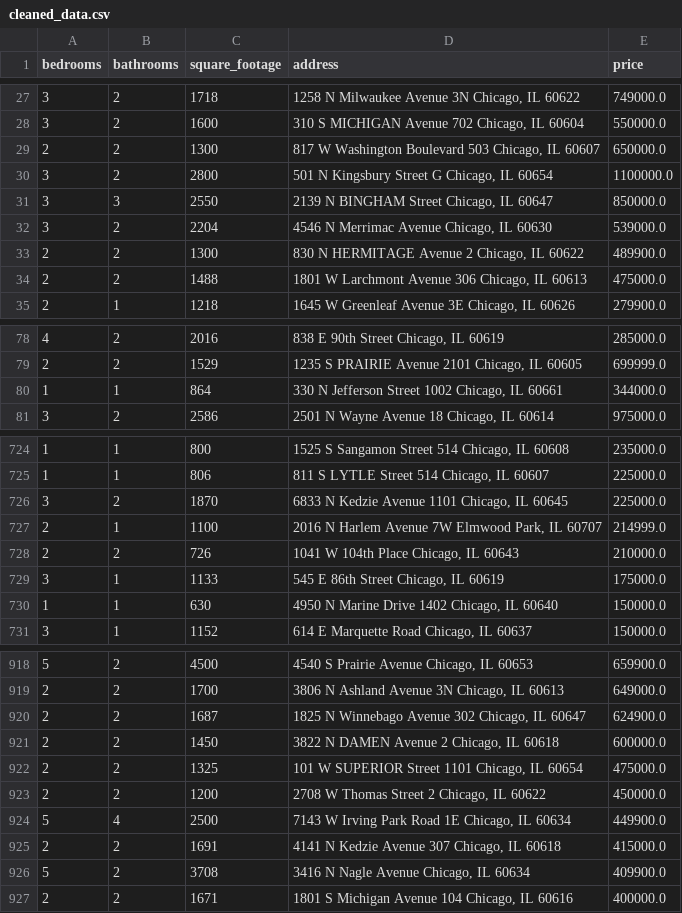
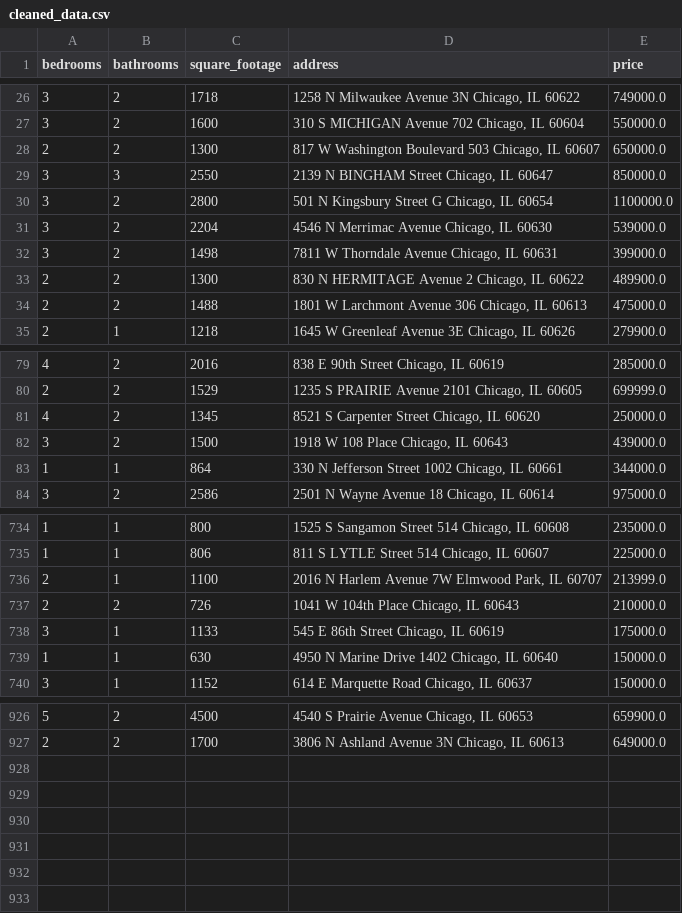
Before and after one commit to bilooo-web/webscraping_project_real_estate, a CSV file: cleaned_data.csv, drawn as a sheet; only a part is shown, gaps mark what is left out; the diff covers the shown part only.

```diff
--- a/cleaned_data.csv
+++ b/cleaned_data.csv
@@ -29,5 +28,6 @@ bedrooms,bathrooms,square_footage,address,price
 2,2,1300,"817 W Washington Boulevard 503 Chicago, IL 60607",650000.0
+3,3,2550,"2139 N BINGHAM Street Chicago, IL 60647",850000.0
 3,2,2800,"501 N Kingsbury Street G Chicago, IL 60654",1100000.0
-3,3,2550,"2139 N BINGHAM Street Chicago, IL 60647",850000.0
 3,2,2204,"4546 N Merrimac Avenue Chicago, IL 60630",539000.0
+3,2,1498,"7811 W Thorndale Avenue Chicago, IL 60631",399000.0
 2,2,1300,"830 N HERMITAGE Avenue 2 Chicago, IL 60622",489900.0
@@ -79,2 +80,4 @@ bedrooms,bathrooms,square_footage,address,price
 2,2,1529,"1235 S PRAIRIE Avenue 2101 Chicago, IL 60605",699999.0
+4,2,1345,"8521 S Carpenter Street Chicago, IL 60620",250000.0
+3,2,1500,"1918 W 108 Place Chicago, IL 60643",439000.0
 1,1,864,"330 N Jefferson Street 1002 Chicago, IL 60661",344000.0
@@ -725,4 +735,3 @@ bedrooms,bathrooms,square_footage,address,price
 1,1,806,"811 S LYTLE Street 514 Chicago, IL 60607",225000.0
-3,2,1870,"6833 N Kedzie Avenue 1101 Chicago, IL 60645",225000.0
-2,1,1100,"2016 N Harlem Avenue 7W Elmwood Park, IL 60707",214999.0
+2,1,1100,"2016 N Harlem Avenue 7W Elmwood Park, IL 60707",213999.0
 2,2,726,"1041 W 104th Place Chicago, IL 60643",210000.0
@@ -919,9 +927 @@ bedrooms,bathrooms,square_footage,address,price
 2,2,1700,"3806 N Ashland Avenue 3N Chicago, IL 60613",649000.0
-2,2,1687,"1825 N Winnebago Avenue 302 Chicago, IL 60647",624900.0
-2,2,1450,"3822 N DAMEN Avenue 2 Chicago, IL 60618",600000.0
-2,2,1325,"101 W SUPERIOR Street 1101 Chicago, IL 60654",475000.0
-2,2,1200,"2708 W Thomas Street 2 Chicago, IL 60622",450000.0
-5,4,2500,"7143 W Irving Park Road 1E Chicago, IL 60634",449900.0
-2,2,1691,"4141 N Kedzie Avenue 307 Chicago, IL 60618",415000.0
-5,2,3708,"3416 N Nagle Avenue Chicago, IL 60634",409900.0
-2,2,1671,"1801 S Michigan Avenue 104 Chicago, IL 60616",400000.0
```
Also changed, not shown: 14 added rows, 7 removed rows, 5 moved rows and 2 edited cells elsewhere in this file, raw_data.csv.
